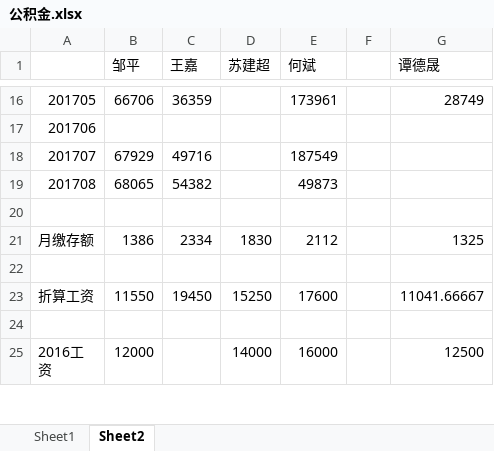
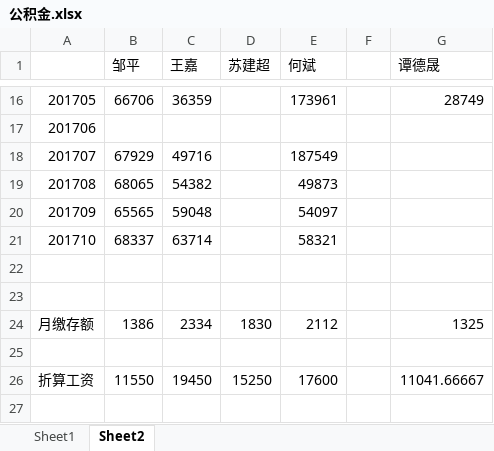
Before and after one commit to cnmud/wRayaBareru4ACatrephaDRAbECuMawA, an Excel workbook: 我的家/公积金.xlsx, sheet Sheet2, drawn as a sheet; only a part is shown, gaps mark what is left out; the shorter side is filled out with more unchanged rows; values as stored, in another font and other column widths than the file's, no borders; the diff names each change by its address in the sheet, - before the commit and + after, or states it on an @@ line.

```diff
--- a/我的家/公积金.xlsx (sheet Sheet2)
+++ b/我的家/公积金.xlsx (sheet Sheet2)
+row 20: 201709 | 65565 | 59048 |  | 54097
+row 21: 201710 | 68337 | 63714 |  | 58321
+row 22: (empty)
```
Also changed, not shown: sheet Sheet1, 我的家/招财宝.xlsx, 3 other files.
